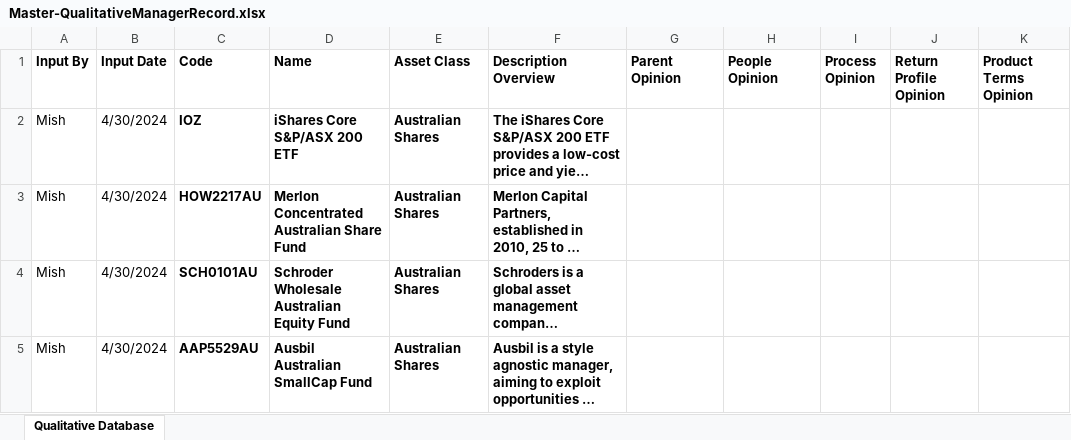
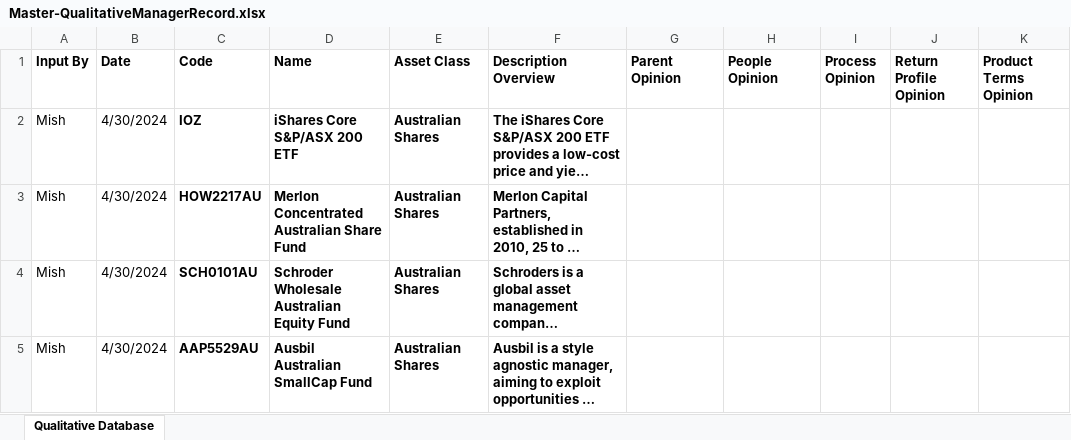
Before and after one commit to KevToohey/AtchisonAttribution, an Excel workbook: Master-QualitativeManagerRecord.xlsx, sheet Qualitative Database, drawn as a sheet; only a part is shown; long unchanged cells end in …; values as stored, in another font and other column widths than the file's, no borders; table styles not drawn; the diff names each change by its address in the sheet, - before the commit and + after, or states it on an @@ line.

Commit message:
Add files via upload

```diff
--- a/Master-QualitativeManagerRecord.xlsx (sheet Qualitative Database)
+++ b/Master-QualitativeManagerRecord.xlsx (sheet Qualitative Database)
-B1: Input Date
+B1: Date
```
